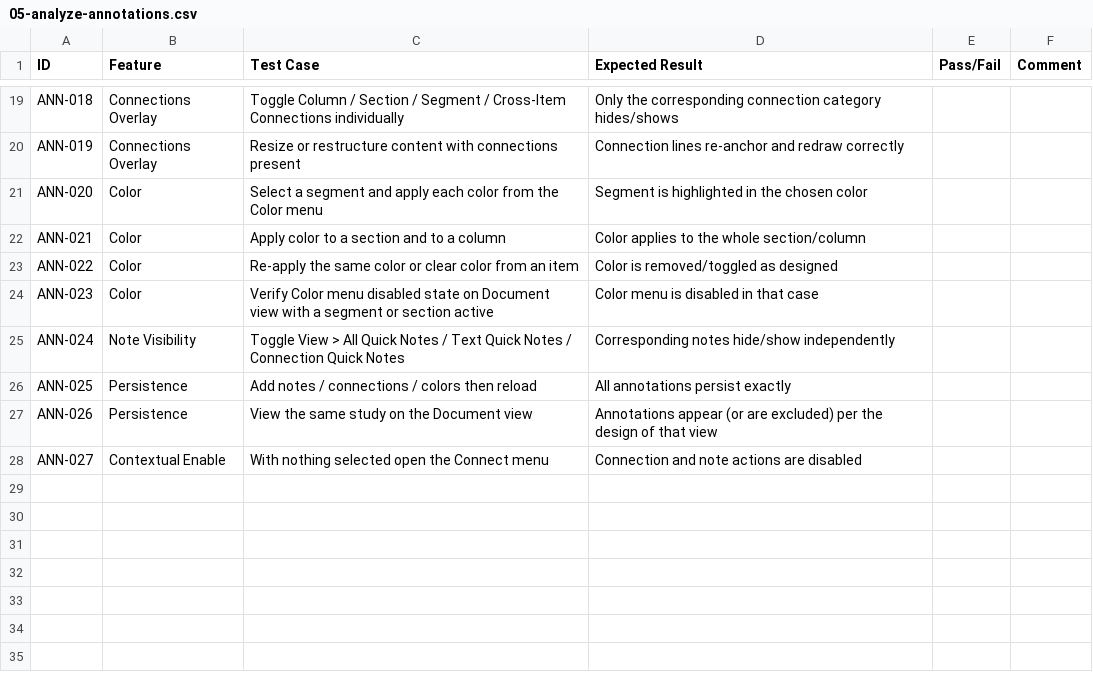
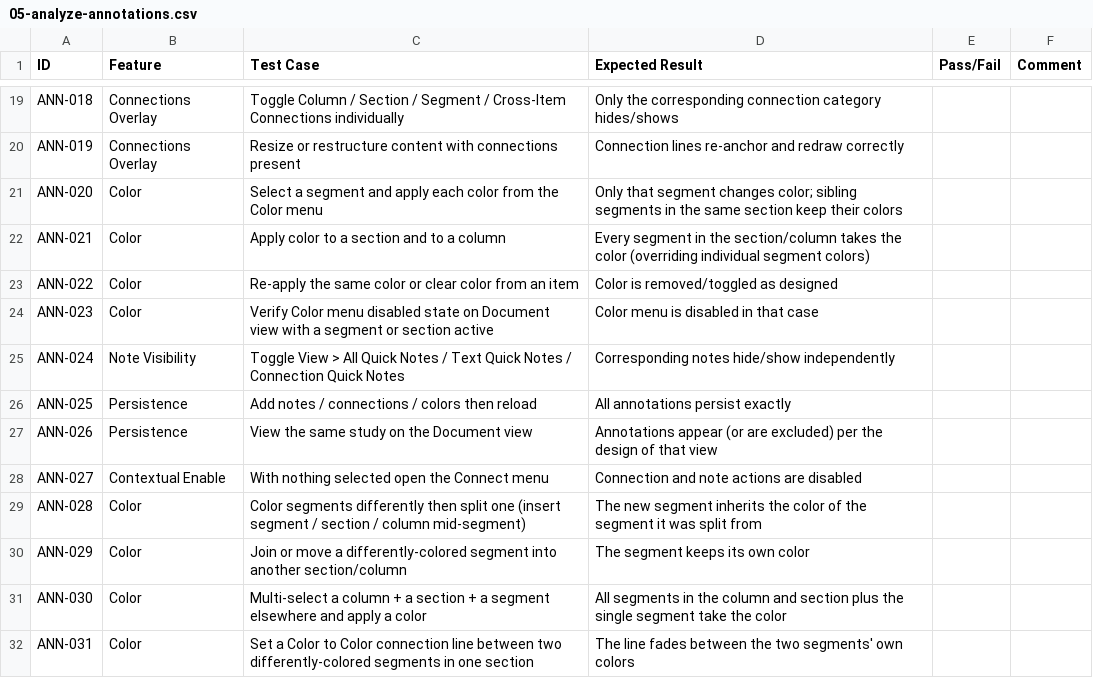
Before and after one commit to phillipgore/expositor, a CSV file: manual-tests/05-analyze-annotations.csv, drawn as a sheet; only a part is shown, gaps mark what is left out.

Commit message:
Move color from passage_section to passage_segment
Segments now carry their own color. Coloring a column or section recolors
every segment it contains; coloring a segment recolors only that segment.

- Migration 0053 (+ run-migration-53.js): copy each section's color onto its
  segments, add NOT NULL/default/CHECK on passage_segment.color, drop
  passage_section.color. Runner backs up dropped data and verifies every row.
- API: column/section PATCH recolor their segments; segment PATCH accepts color.
- New segments inherit the color of the segment they split from (insert
  segment/section/column, series split tail, add-to-passage edges).
- UI: color class per segment; section/column chrome use first segment's color;
  Color to Color connection lines use segment colors; Color menu sends
  segment ids (activeSegmentIds) instead of their parent sections.
- Shared SEGMENT_COLORS constant; probes/repair scripts and manual tests updated.

```diff
--- a/manual-tests/05-analyze-annotations.csv
+++ b/manual-tests/05-analyze-annotations.csv
@@ -20,4 +20,4 @@ ANN-018,Connections Overlay,Toggle Column / Section / Segment / Cross-Item Conne
 ANN-019,Connections Overlay,Resize or restructure content with connections present,Connection lines re-anchor and redraw correctly,,
-ANN-020,Color,Select a segment and apply each color from the Color menu,Segment is highlighted in the chosen color,,
-ANN-021,Color,Apply color to a section and to a column,Color applies to the whole section/column,,
+ANN-020,Color,Select a segment and apply each color from the Color menu,Only that segment changes color; sibling segments in the same section keep their colors,,
+ANN-021,Color,Apply color to a section and to a column,Every segment in the section/column takes the color (overriding individual segment colors),,
 ANN-022,Color,Re-apply the same color or clear color from an item,Color is removed/toggled as designed,,
@@ -28 +28,5 @@ ANN-026,Persistence,View the same study on the Document view,Annotations appear
 ANN-027,Contextual Enable,With nothing selected open the Connect menu,Connection and note actions are disabled,,
+ANN-028,Color,Color segments differently then split one (insert segment / section / column mid-segment),The new segment inherits the color of the segment it was split from,,
+ANN-029,Color,Join or move a differently-colored segment into another section/column,The segment keeps its own color,,
+ANN-030,Color,Multi-select a column + a section + a segment elsewhere and apply a color,All segments in the column and section plus the single segment take the color,,
+ANN-031,Color,Set a Color to Color connection line between two differently-colored segments in one section,The line fades between the two segments' own colors,,
```
Also changed, not shown: 31 other files.
